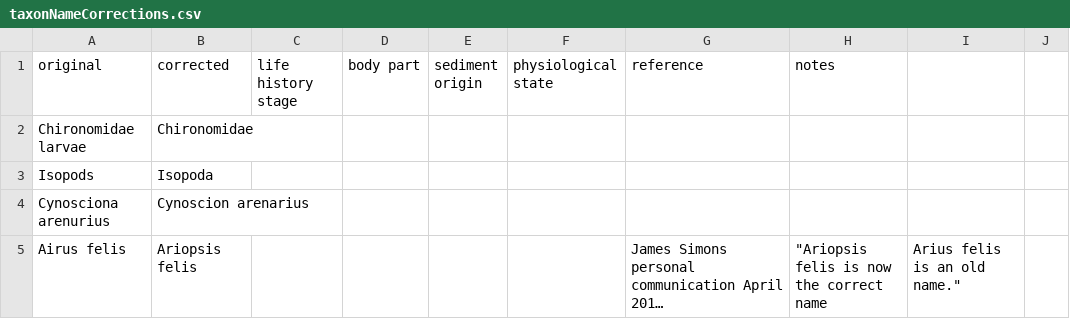
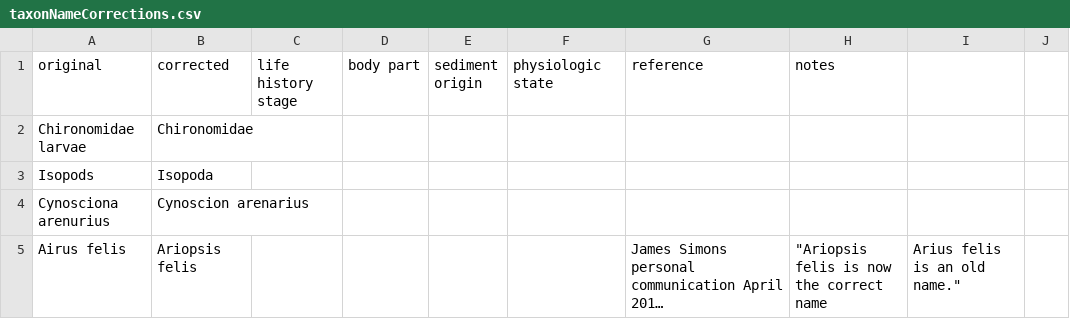
Before and after one commit to globalbioticinteractions/globalbioticinteractions, a CSV file: eol-globi-data-tool/src/main/resources/org/eol/globi/data/taxon/taxonNameCorrections.csv, drawn as a sheet; only a part is shown; long unchanged cells end in ….

Commit message:
Update taxonNameCorrections.csv

```diff
--- a/eol-globi-data-tool/src/main/resources/org/eol/globi/data/taxon/taxonNameCorrections.csv
+++ b/eol-globi-data-tool/src/main/resources/org/eol/globi/data/taxon/taxonNameCorrections.csv
@@ -1,2 +1,2 @@
-original,corrected,life history stage,body part,sediment origin,physiological state,reference,notes,,
+original,corrected,life history stage,body part,sediment origin,physiologic state,reference,notes,,
 Chironomidae larvae,Chironomidae,,,,,,,,
```
